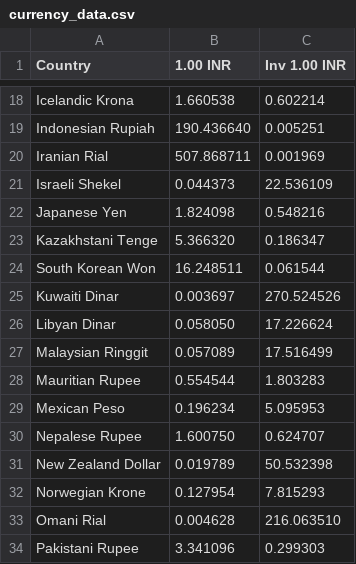
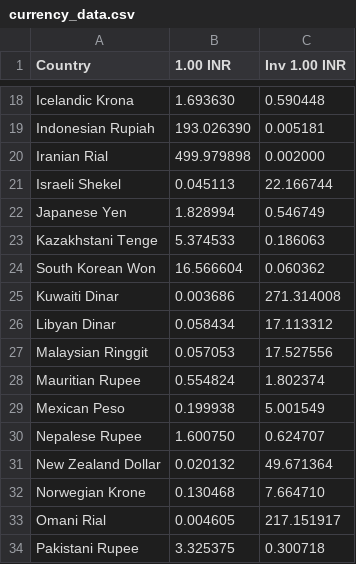
Before and after one commit to GauravDhanraja/INR-Comparison, a CSV file: currency_data.csv, drawn as a sheet; only a part is shown, gaps mark what is left out; the diff covers the shown part only; the diff names each change by its address in the sheet, - before the commit and + after, or states it on an @@ line.

Commit message:
last country from table is ignored

```diff
--- a/currency_data.csv
+++ b/currency_data.csv
-B18 (1.00 INR): 1.660538
+B18 (1.00 INR): 1.693630
-C18 (Inv 1.00 INR): 0.602214
+C18 (Inv 1.00 INR): 0.590448
-B19 (1.00 INR): 190.436640
+B19 (1.00 INR): 193.026390
-C19 (Inv 1.00 INR): 0.005251
+C19 (Inv 1.00 INR): 0.005181
-B20 (1.00 INR): 507.868711
+B20 (1.00 INR): 499.979898
-C20 (Inv 1.00 INR): 0.001969
+C20 (Inv 1.00 INR): 0.002000
-B21 (1.00 INR): 0.044373
+B21 (1.00 INR): 0.045113
-C21 (Inv 1.00 INR): 22.536109
+C21 (Inv 1.00 INR): 22.166744
-B22 (1.00 INR): 1.824098
+B22 (1.00 INR): 1.828994
-C22 (Inv 1.00 INR): 0.548216
+C22 (Inv 1.00 INR): 0.546749
-B23 (1.00 INR): 5.366320
+B23 (1.00 INR): 5.374533
-C23 (Inv 1.00 INR): 0.186347
+C23 (Inv 1.00 INR): 0.186063
-B24 (1.00 INR): 16.248511
+B24 (1.00 INR): 16.566604
-C24 (Inv 1.00 INR): 0.061544
+C24 (Inv 1.00 INR): 0.060362
-B25 (1.00 INR): 0.003697
+B25 (1.00 INR): 0.003686
-C25 (Inv 1.00 INR): 270.524526
+C25 (Inv 1.00 INR): 271.314008
-B26 (1.00 INR): 0.058050
+B26 (1.00 INR): 0.058434
-C26 (Inv 1.00 INR): 17.226624
+C26 (Inv 1.00 INR): 17.113312
-B27 (1.00 INR): 0.057089
+B27 (1.00 INR): 0.057053
-C27 (Inv 1.00 INR): 17.516499
+C27 (Inv 1.00 INR): 17.527556
-B28 (1.00 INR): 0.554544
+B28 (1.00 INR): 0.554824
-C28 (Inv 1.00 INR): 1.803283
+C28 (Inv 1.00 INR): 1.802374
-B29 (1.00 INR): 0.196234
+B29 (1.00 INR): 0.199938
-C29 (Inv 1.00 INR): 5.095953
+C29 (Inv 1.00 INR): 5.001549
-B31 (1.00 INR): 0.019789
+B31 (1.00 INR): 0.020132
-C31 (Inv 1.00 INR): 50.532398
+C31 (Inv 1.00 INR): 49.671364
-B32 (1.00 INR): 0.127954
+B32 (1.00 INR): 0.130468
-C32 (Inv 1.00 INR): 7.815293
+C32 (Inv 1.00 INR): 7.664710
-B33 (1.00 INR): 0.004628
+B33 (1.00 INR): 0.004605
-C33 (Inv 1.00 INR): 216.063510
+C33 (Inv 1.00 INR): 217.151917
-B34 (1.00 INR): 3.341096
+B34 (1.00 INR): 3.325375
-C34 (Inv 1.00 INR): 0.299303
+C34 (Inv 1.00 INR): 0.300718
```
Also changed, not shown: 1 removed row and 68 edited cells elsewhere in this file, 1 other file.
